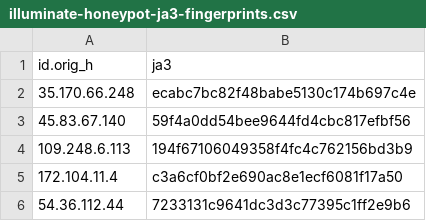
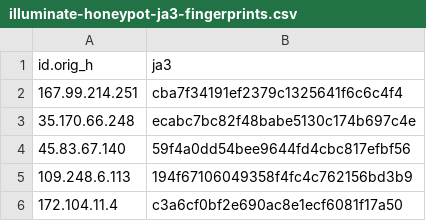
Before and after one commit to LeargasSecurity/ja3-fingerprint-repository, a CSV file: illuminate-honeypot-ja3-fingerprints.csv, drawn as a sheet; only a part is shown; the shorter side is filled out with more unchanged rows.

```diff
--- a/illuminate-honeypot-ja3-fingerprints.csv
+++ b/illuminate-honeypot-ja3-fingerprints.csv
@@ -1,2 +1,3 @@
 id.orig_h,ja3
+167.99.214.251,cba7f34191ef2379c1325641f6c6c4f4
 35.170.66.248,ecabc7bc82f48babe5130c174b697c4e
```
Also changed, not shown: 1 other file.
